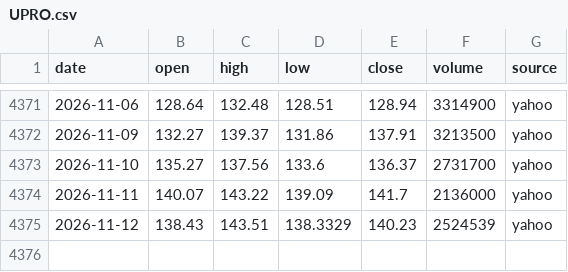
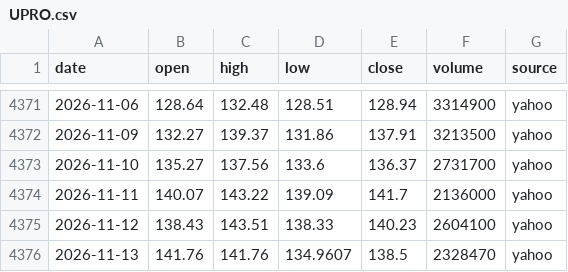
Before and after one commit to ksh-develop/etf-price-feed, a CSV file: data/daily/UPRO.csv, drawn as a sheet; only a part is shown, gaps mark what is left out.

```diff
--- a/data/daily/UPRO.csv
+++ b/data/daily/UPRO.csv
@@ -4374,2 +4374,3 @@ date,open,high,low,close,volume,source
 2026-11-11,140.07,143.22,139.09,141.7,2136000,yahoo
-2026-11-12,138.43,143.51,138.3329,140.23,2524539,yahoo
+2026-11-12,138.43,143.51,138.33,140.23,2604100,yahoo
+2026-11-13,141.76,141.76,134.9607,138.5,2328470,yahoo
```
Also changed, not shown: data/daily/QQQ.csv, data/daily/QQQM.csv, 9 other files.
